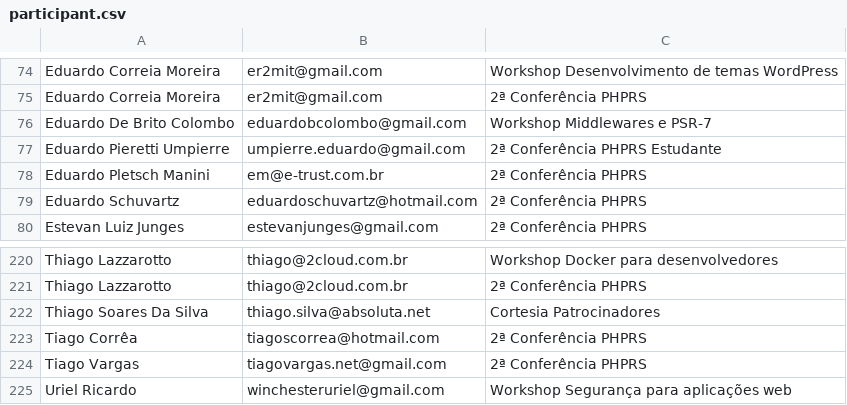
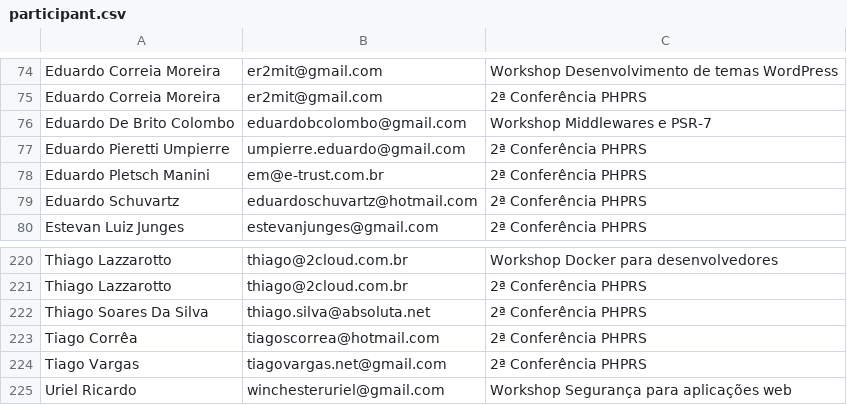
Before and after one commit to PHPRS/confphprs-site, a CSV file: certificado/participant.csv, drawn as a sheet; only a part is shown, gaps mark what is left out.

Commit message:
Ajustada hieraquia do json de participantes

```diff
--- a/certificado/participant.csv
+++ b/certificado/participant.csv
@@ -76,3 +76,3 @@ Eduardo Correia Moreira,er2mit@gmail.com,2ª Conferência PHPRS
 Eduardo De Brito Colombo,eduardobcolombo@gmail.com,Workshop Middlewares e PSR-7
-Eduardo Pieretti Umpierre,umpierre.eduardo@gmail.com,2ª Conferência PHPRS Estudante
+Eduardo Pieretti Umpierre,umpierre.eduardo@gmail.com,2ª Conferência PHPRS
 Eduardo Pletsch Manini,em@e-trust.com.br,2ª Conferência PHPRS
@@ -221,3 +221,3 @@ Thiago Lazzarotto,thiago@2cloud.com.br,Workshop Docker para desenvolvedores
 Thiago Lazzarotto,thiago@2cloud.com.br,2ª Conferência PHPRS
-Thiago Soares Da Silva,thiago.silva@absoluta.net,Cortesia Patrocinadores
+Thiago Soares Da Silva,thiago.silva@absoluta.net,2ª Conferência PHPRS
 Tiago Corrêa,tiagoscorrea@hotmail.com,2ª Conferência PHPRS
```
Also changed, not shown: 2 other files.
